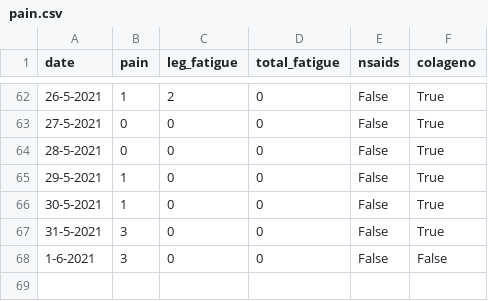
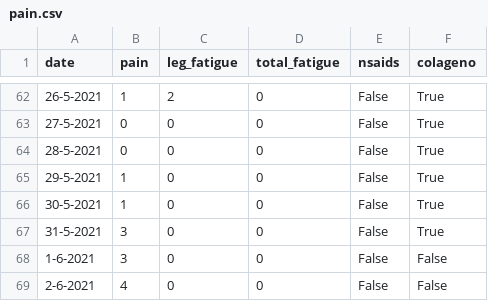
Before and after one commit to cmougan/knee, a CSV file: data/pain.csv, drawn as a sheet; only a part is shown, gaps mark what is left out; the diff names each change by its address in the sheet, - before the commit and + after, or states it on an @@ line.

```diff
--- a/data/pain.csv
+++ b/data/pain.csv
+row 69: 2-6-2021 | 4 | 0 | 0 | False | False
```
Also changed, not shown: data/sport.csv.
